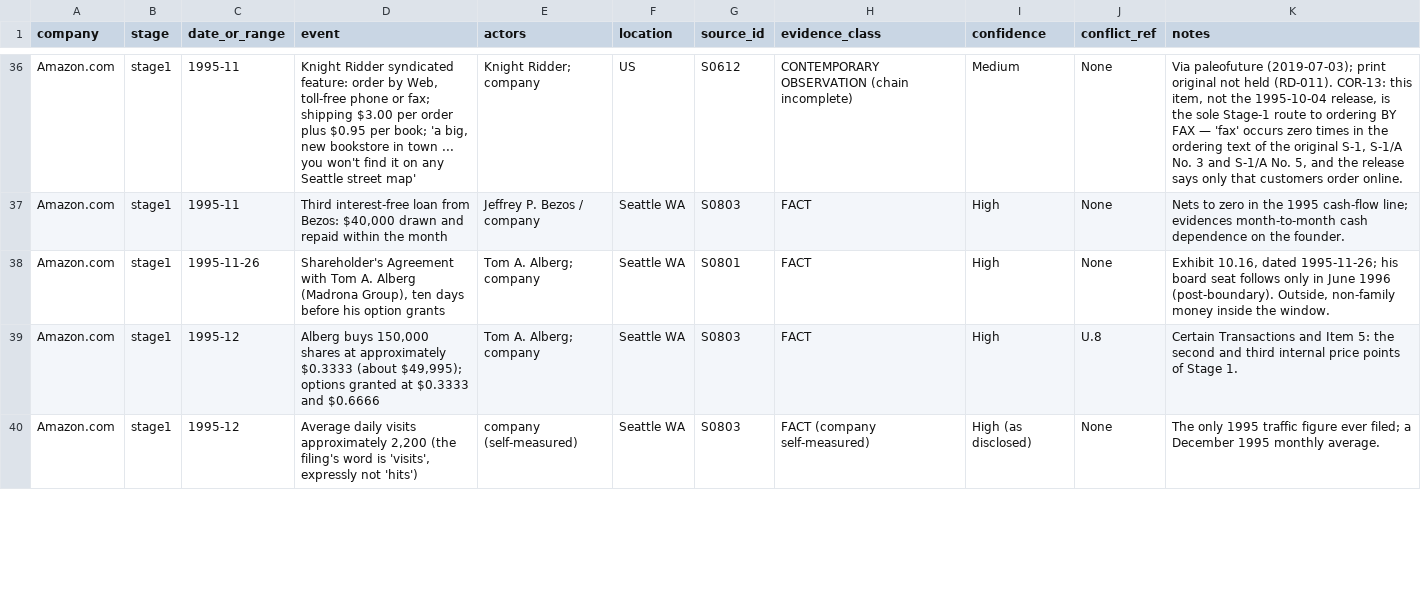
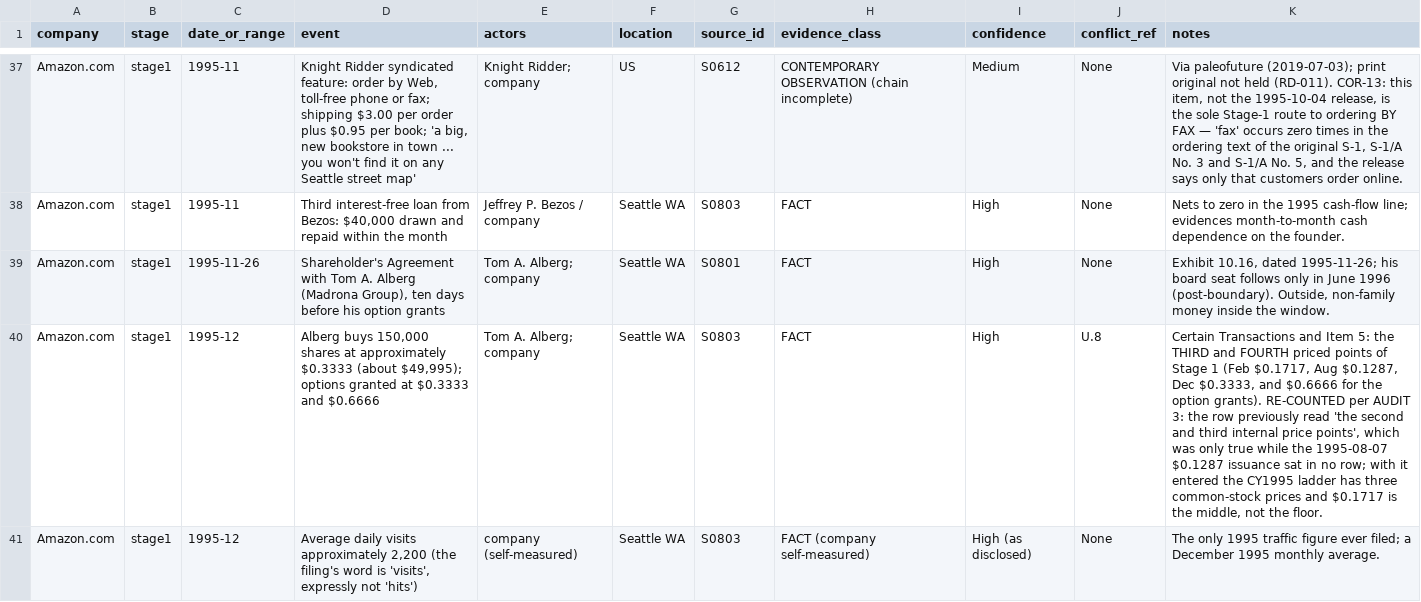
Before and after one commit to RudraNarayanP/founder-s-play-book, a CSV file: founders_playbook/01_companies/company_001_amazon/timeline.csv, drawn as a sheet; only a part is shown, gaps mark what is left out; addresses are those after the commit; the diff covers the shown part only; the diff names each change by its address in the sheet, - before the commit and + after, or states it on an @@ line.

Commit message:
Audit 3 repairs: 9 high-severity number defects fixed; filing text overrides the register 3 times
- Accumulated deficit corrected from 355,000 to (248,000) at 8 sites, with 52+303-107 shown as a
  DERIVED row. Share count 14,555,244 entered and the false "no share count" null deleted.
  100,019 corrected to 100,020.06. The founding round re-expressed as division: 1,007,000 /
  3,021,000 = 0.3333 repeating, so the aggregate is the filed precise figure and the per-share
  price is the rounded one.
- Two proposed fixes refused: the ~921,000 in-window split stays UNKNOWN, its derivation marked
  NOT ADOPTED at P.2 d25.
- Register errors caught against the filing itself: a 50,000 overstatement from omitting 1994
  advances, a tie figure off by 3, and two point values collapsed into a band.
- All 9 CSVs re-validated: field counts intact, no unexpected empties, no post-boundary value in
  any Stage-1 row.

```diff
--- a/founders_playbook/01_companies/company_001_amazon/timeline.csv
+++ b/founders_playbook/01_companies/company_001_amazon/timeline.csv
-K40 (notes): …5: the second and third internal price points of Stage 1.
+K40 (notes): …5: the THIRD and FOURTH priced points of Stage 1 (Feb $0.1717, Aug $0.1287, Dec $0.3333, and $0.6666 for the option grants). RE-COUNTED per AUDIT 3: the row previously read 'the second and third internal price points', which was only true while the 1995-08-07 $0.1287 issuance sat in no row; with it entered the CY1995 ladder has three common-stock prices and $0.1717 is the middle, not the floor.
```
Also changed, not shown: 1 added row and 7 edited cells elsewhere in this file, founders_playbook/01_companies/company_001_amazon/data_gaps.csv, founders_playbook/01_companies/company_001_amazon/decisions.csv, 7 other files.
